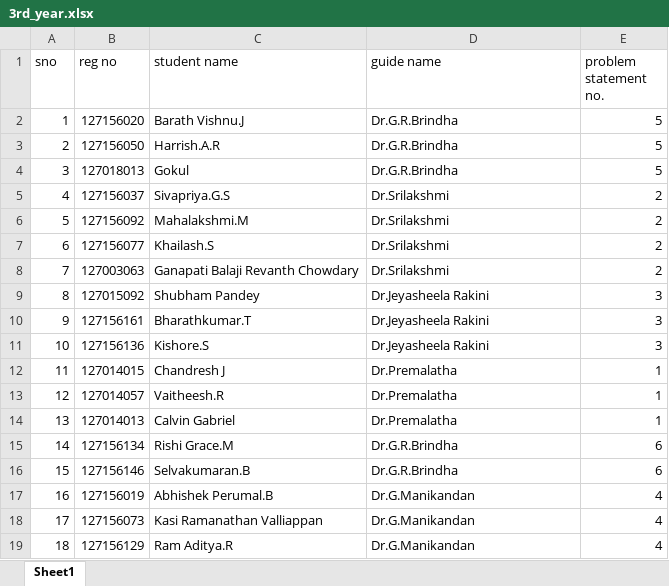
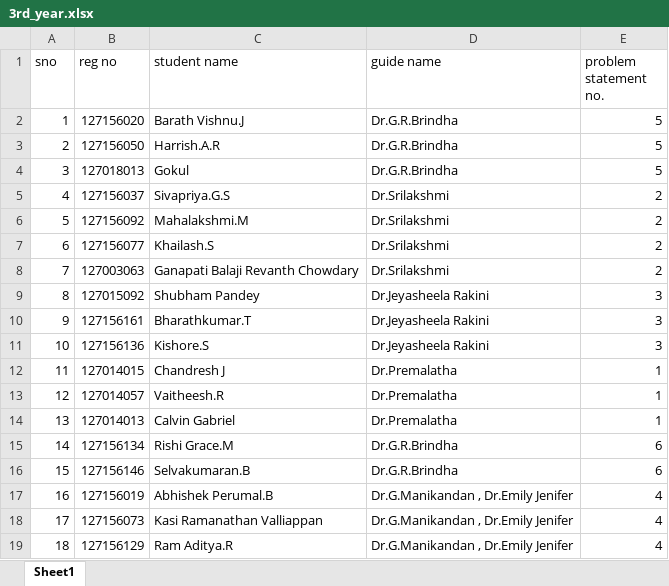
Before and after one commit to SELVAKUMARAN-BALAGURU/CUB_LOG-1, an Excel workbook: 3rd_year.xlsx, sheet Sheet1, drawn as a sheet; values as stored, in another font and other column widths than the file's, no borders; the diff names each change by its address in the sheet, - before the commit and + after, or states it on an @@ line.

```diff
--- a/3rd_year.xlsx (sheet Sheet1)
+++ b/3rd_year.xlsx (sheet Sheet1)
-D17:D19 (guide name): Dr.G.Manikandan
+D17:D19 (guide name): Dr.G.Manikandan , Dr.Emily Jenifer
```
Also changed, not shown: cub (1).xlsx, final_year.xlsx.
